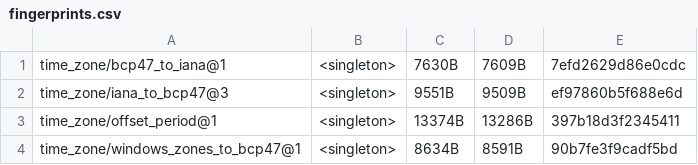
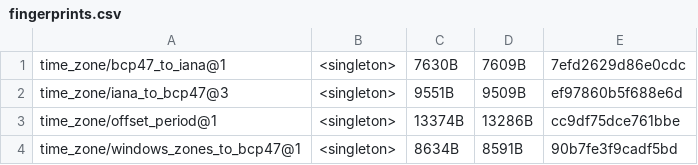
Before and after one commit to unicode-org/icu4x, a CSV file: provider/data/timezone/fingerprints.csv, drawn as a sheet.

```diff
--- a/provider/data/timezone/fingerprints.csv
+++ b/provider/data/timezone/fingerprints.csv
@@ -2,3 +2,3 @@ time_zone/bcp47_to_iana@1, <singleton>, 7630B, 7609B, 7efd2629d86e0cdc
 time_zone/iana_to_bcp47@3, <singleton>, 9551B, 9509B, ef97860b5f688e6d
-time_zone/offset_period@1, <singleton>, 13374B, 13286B, 397b18d3f2345411
+time_zone/offset_period@1, <singleton>, 13374B, 13286B, cc9df75dce761bbe
 time_zone/windows_zones_to_bcp47@1, <singleton>, 8634B, 8591B, 90b7fe3f9cadf5bd
```
Also changed, not shown: 5 other files.
